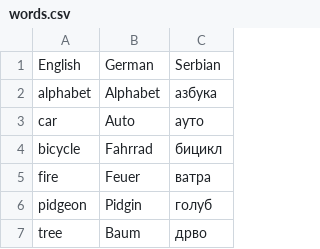
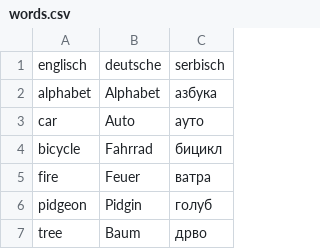
Before and after one commit to the-arcade/flashcards, a CSV file: words.csv, drawn as a sheet; only a part is shown; removed rows and columns are numbered as before the commit, all else as after; the diff names each change by its address in the sheet, - before the commit and + after, or states it on an @@ line.

Commit message:
change prompt language to German

```diff
--- a/words.csv
+++ b/words.csv
-row 1: English | German | Serbian
+row 1: englisch | deutsche | serbisch
```
Also changed, not shown: 1 other file.
